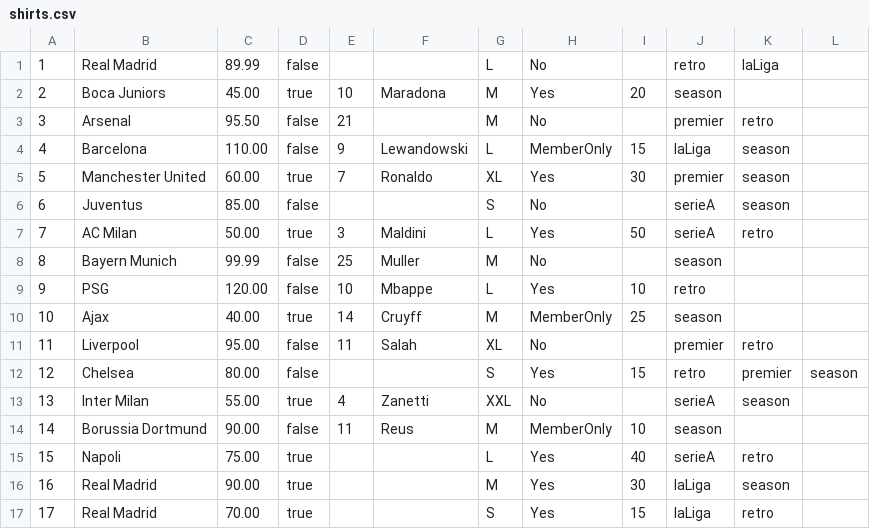
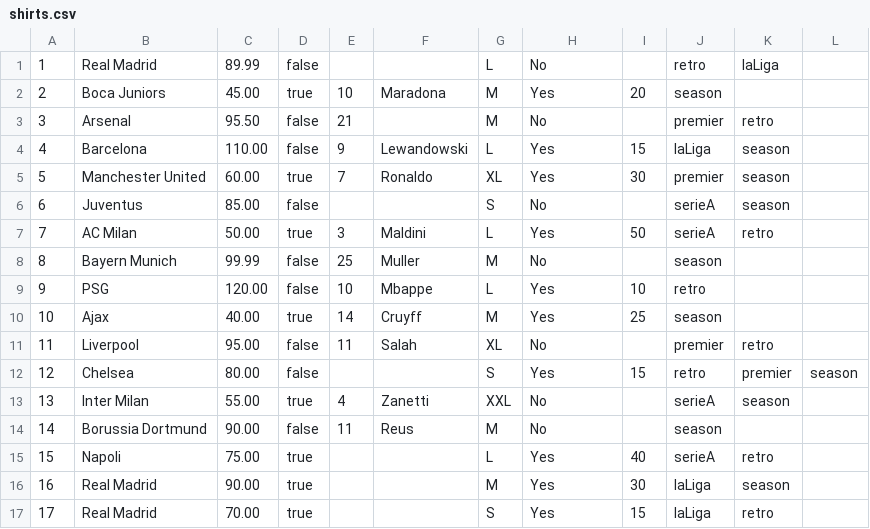
Before and after one commit to salavale/FT-Shirts, a CSV file: FTShirts.Web/FTShirts.Web/Data/shirts.csv, drawn as a sheet.

Commit message:
We corrected some undone changes after we changed the page MemberPage to UserPage. Change members.csv to users.csv and change the culture of the web to not have problem when an user sell a shirt and put a price to the shirt

```diff
--- a/FTShirts.Web/FTShirts.Web/Data/shirts.csv
+++ b/FTShirts.Web/FTShirts.Web/Data/shirts.csv
@@ -3,3 +3,3 @@
 3,Arsenal,95.50,false,21,,M,No,,premier,retro
-4,Barcelona,110.00,false,9,Lewandowski,L,MemberOnly,15,laLiga,season
+4,Barcelona,110.00,false,9,Lewandowski,L,Yes,15,laLiga,season
 5,Manchester United,60.00,true,7,Ronaldo,XL,Yes,30,premier,season
@@ -9,3 +9,3 @@
 9,PSG,120.00,false,10,Mbappe,L,Yes,10,retro
-10,Ajax,40.00,true,14,Cruyff,M,MemberOnly,25,season
+10,Ajax,40.00,true,14,Cruyff,M,Yes,25,season
 11,Liverpool,95.00,false,11,Salah,XL,No,,premier,retro
@@ -13,3 +13,3 @@
 13,Inter Milan,55.00,true,4,Zanetti,XXL,No,,serieA,season
-14,Borussia Dortmund,90.00,false,11,Reus,M,MemberOnly,10,season
+14,Borussia Dortmund,90.00,false,11,Reus,M,No,,season
 15,Napoli,75.00,true,,,L,Yes,40,serieA,retro
```
Also changed, not shown: 17 other files.
